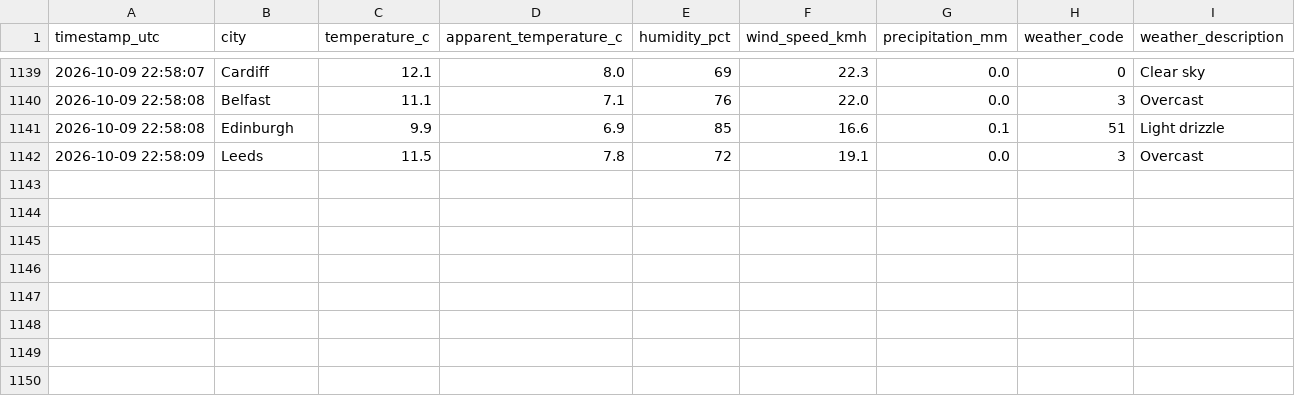
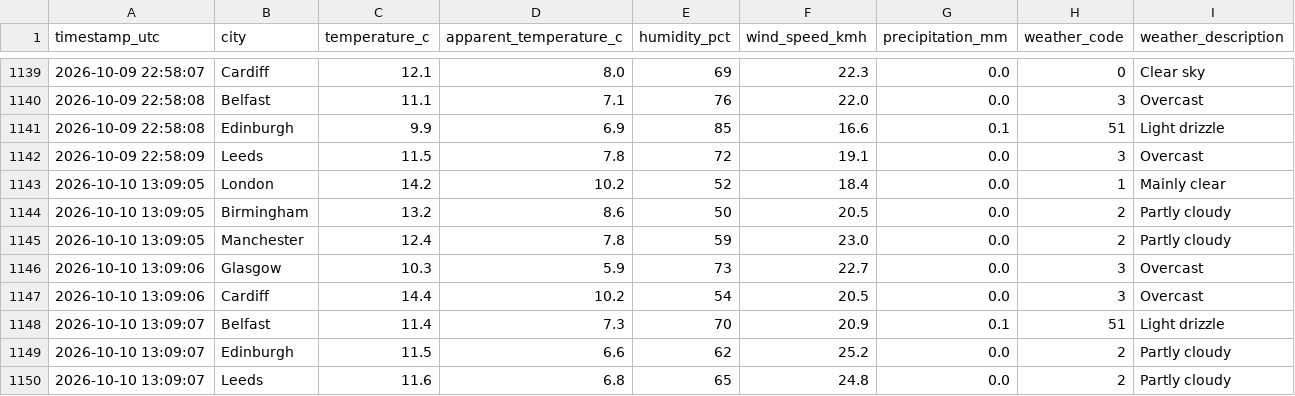
Before and after one commit to Patthur/UK-Weather-Pipeline, a CSV file: data/weather_history.csv, drawn as a sheet; only a part is shown, gaps mark what is left out; the diff names each change by its address in the sheet, - before the commit and + after, or states it on an @@ line.

```diff
--- a/data/weather_history.csv
+++ b/data/weather_history.csv
+row 1143: 2026-10-10 13:09:05 | London | 14.2 | 10.2 | 52 | 18.4 | 0.0 | 1 | Mainly clear
+row 1144: 2026-10-10 13:09:05 | Birmingham | 13.2 | 8.6 | 50 | 20.5 | 0.0 | 2 | Partly cloudy
+row 1145: 2026-10-10 13:09:05 | Manchester | 12.4 | 7.8 | 59 | 23.0 | 0.0 | 2 | Partly cloudy
+row 1146: 2026-10-10 13:09:06 | Glasgow | 10.3 | 5.9 | 73 | 22.7 | 0.0 | 3 | Overcast
+row 1147: 2026-10-10 13:09:06 | Cardiff | 14.4 | 10.2 | 54 | 20.5 | 0.0 | 3 | Overcast
+row 1148: 2026-10-10 13:09:07 | Belfast | 11.4 | 7.3 | 70 | 20.9 | 0.1 | 51 | Light drizzle
+row 1149: 2026-10-10 13:09:07 | Edinburgh | 11.5 | 6.6 | 62 | 25.2 | 0.0 | 2 | Partly cloudy
+row 1150: 2026-10-10 13:09:07 | Leeds | 11.6 | 6.8 | 65 | 24.8 | 0.0 | 2 | Partly cloudy
```
Also changed, not shown: data/city_averages.csv, data/latest_snapshot.csv, 1 other file.
